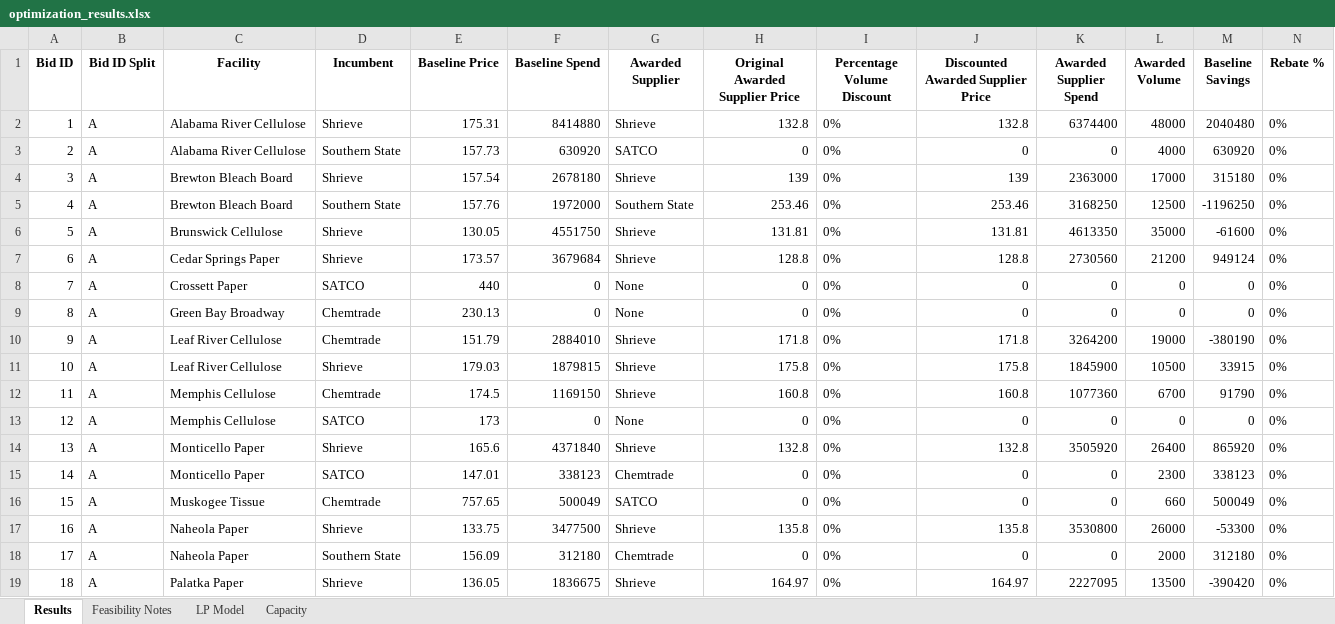
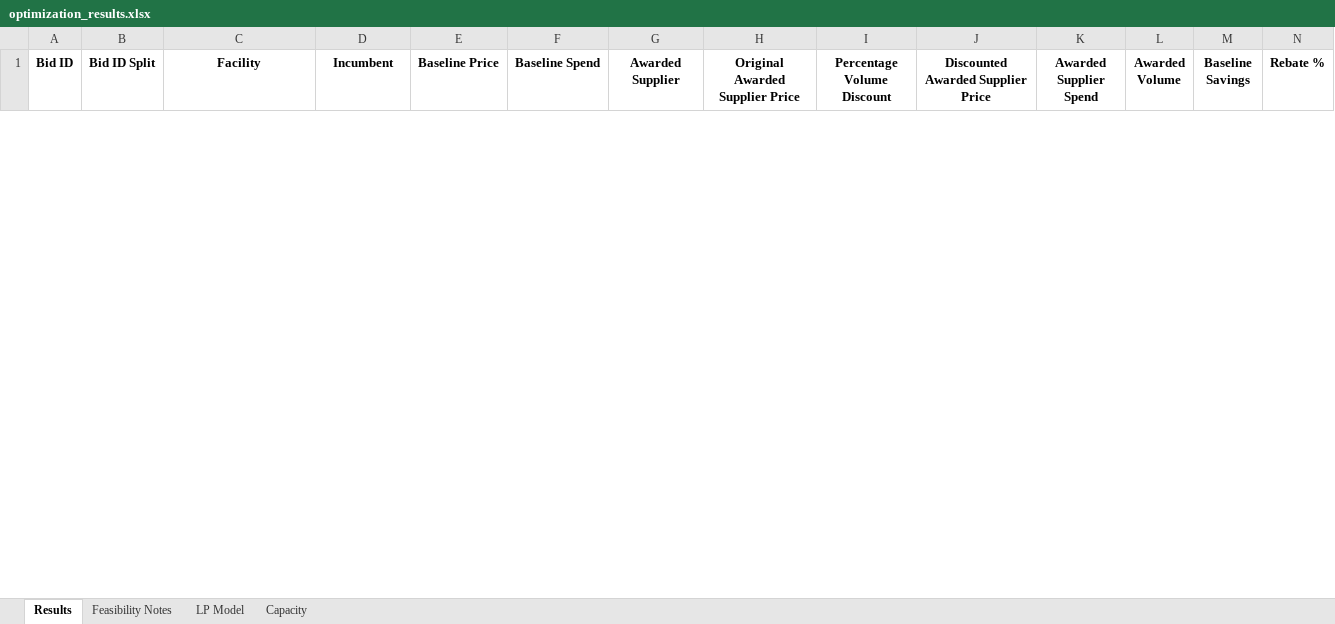
Before and after one commit to peytonwates24/RFP_Analysis_Automation2, an Excel workbook: optimization_results.xlsx, sheet Results, drawn as a sheet; only a part is shown; values as stored, in another font and other column widths than the file's, no borders; removed rows and columns are numbered as before the commit, all else as after; rows hold the shown columns only; the diff covers the shown part only; the diff names each change by its address in the sheet, - before the commit and + after, or states it on an @@ line.

```diff
--- a/optimization_results.xlsx (sheet Results)
+++ b/optimization_results.xlsx (sheet Results)
-row 2: 1 | A | Alabama River Cellulose | Shrieve | 175.31 | 8414880 | Shrieve | 132.8 | 0% | 132.8 | 6374400 | 48000 | 2040480 | 0%
-row 3: 2 | A | Alabama River Cellulose | Southern State | 157.73 | 630920 | SATCO | 0 | 0% | 0 | 0 | 4000 | 630920 | 0%
-row 4: 3 | A | Brewton Bleach Board | Shrieve | 157.54 | 2678180 | Shrieve | 139 | 0% | 139 | 2363000 | 17000 | 315180 | 0%
-row 5: 4 | A | Brewton Bleach Board | Southern State | 157.76 | 1972000 | Southern State | 253.46 | 0% | 253.46 | 3168250 | 12500 | -1196250 | 0%
-row 6: 5 | A | Brunswick Cellulose | Shrieve | 130.05 | 4551750 | Shrieve | 131.81 | 0% | 131.81 | 4613350 | 35000 | -61600 | 0%
-row 7: 6 | A | Cedar Springs Paper | Shrieve | 173.57 | 3679684 | Shrieve | 128.8 | 0% | 128.8 | 2730560 | 21200 | 949124 | 0%
-row 8: 7 | A | Crossett Paper | SATCO | 440 | 0 | None | 0 | 0% | 0 | 0 | 0 | 0 | 0%
-row 9: 8 | A | Green Bay Broadway | Chemtrade | 230.13 | 0 | None | 0 | 0% | 0 | 0 | 0 | 0 | 0%
-row 10: 9 | A | Leaf River Cellulose | Chemtrade | 151.79 | 2884010 | Shrieve | 171.8 | 0% | 171.8 | 3264200 | 19000 | -380190 | 0%
-row 11: 10 | A | Leaf River Cellulose | Shrieve | 179.03 | 1879815 | Shrieve | 175.8 | 0% | 175.8 | 1845900 | 10500 | 33915 | 0%
-row 12: 11 | A | Memphis Cellulose | Chemtrade | 174.5 | 1169150 | Shrieve | 160.8 | 0% | 160.8 | 1077360 | 6700 | 91790 | 0%
-row 13: 12 | A | Memphis Cellulose | SATCO | 173 | 0 | None | 0 | 0% | 0 | 0 | 0 | 0 | 0%
-row 14: 13 | A | Monticello Paper | Shrieve | 165.6 | 4371840 | Shrieve | 132.8 | 0% | 132.8 | 3505920 | 26400 | 865920 | 0%
-row 15: 14 | A | Monticello Paper | SATCO | 147.01 | 338123 | Chemtrade | 0 | 0% | 0 | 0 | 2300 | 338123 | 0%
-row 16: 15 | A | Muskogee Tissue | Chemtrade | 757.65 | 500049 | SATCO | 0 | 0% | 0 | 0 | 660 | 500049 | 0%
-row 17: 16 | A | Naheola Paper | Shrieve | 133.75 | 3477500 | Shrieve | 135.8 | 0% | 135.8 | 3530800 | 26000 | -53300 | 0%
-row 18: 17 | A | Naheola Paper | Southern State | 156.09 | 312180 | Chemtrade | 0 | 0% | 0 | 0 | 2000 | 312180 | 0%
-row 19: 18 | A | Palatka Paper | Shrieve | 136.05 | 1836675 | Shrieve | 164.97 | 0% | 164.97 | 2227095 | 13500 | -390420 | 0%
```
Also changed, not shown: 11 added rows and 5 removed rows elsewhere in this sheet, sheet Capacity, sheet Feasibility Notes, sheet LP Model, 3 other files.
